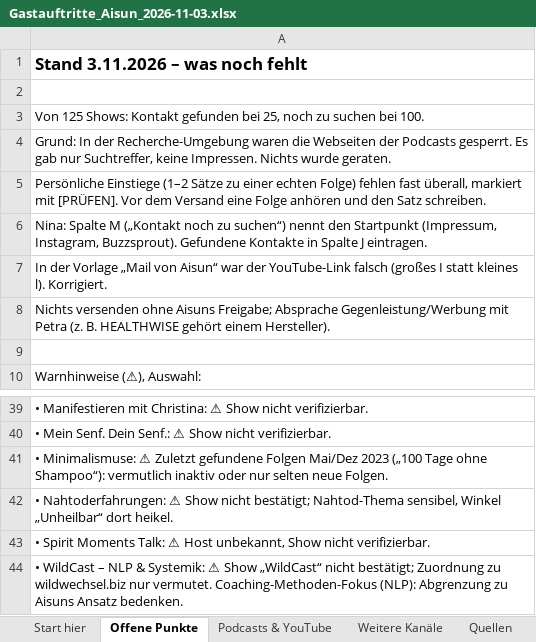
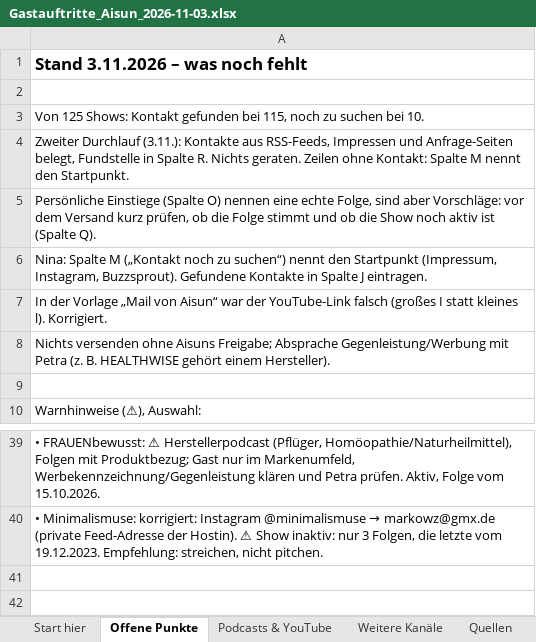
Before and after one commit to AisunD/ceo-table, an Excel workbook: content/buehnen/Gastauftritte_Aisun_2026-11-03.xlsx, sheet Offene Punkte, drawn as a sheet; only a part is shown, gaps mark what is left out; values as stored, in another font and other column widths than the file's, no borders; the diff covers the shown part only; the diff names each change by its address in the sheet, - before the commit and + after, or states it on an @@ line.

```diff
--- a/content/buehnen/Gastauftritte_Aisun_2026-11-03.xlsx (sheet Offene Punkte)
+++ b/content/buehnen/Gastauftritte_Aisun_2026-11-03.xlsx (sheet Offene Punkte)
-A3: …gefunden bei 25, noch zu suchen bei 100.
+A3: …gefunden bei 115, noch zu suchen bei 10.
-A4: Grund: In der Recherche-Umgebung waren die Webseiten der Podcasts gesperrt. Es gab nur Suchtreffer, keine Impressen. Nichts wurde geraten.
+A4: Zweiter Durchlauf (3.11.): Kontakte aus RSS-Feeds, Impressen und Anfrage-Seiten belegt, Fundstelle in Spalte R. Nichts geraten. Zeilen ohne Kontakt: Spalte M nennt den Startpunkt.
-A5: Persönliche Einstiege (1–2 Sätze zu einer echten Folge) fehlen fast überall, markiert mit [PRÜFEN]. Vor dem Versand eine Folge anhören und den Satz schreiben.
+A5: Persönliche Einstiege (Spalte O) nennen eine echte Folge, sind aber Vorschläge: vor dem Versand kurz prüfen, ob die Folge stimmt und ob die Show noch aktiv ist (Spalte Q).
-A39: • Manifestieren mit Christina: ⚠ Show nicht verifizierbar.
+A39: • FRAUENbewusst: ⚠ Herstellerpodcast (Pflüger, Homöopathie/Naturheilmittel), Folgen mit Produktbezug; Gast nur im Markenumfeld, Werbekennzeichnung/Gegenleistung klären und Petra prüfen. Aktiv, Folge vom 15.10.2026.
@@ A40: • Mein Senf. Dein Senf.: ⚠ Show nicht verifizierbar. → • Minimalismuse: korrigiert: Instagram @minimalismuse → markowz@gmx.de (private Feed-Adresse der Hostin). ⚠ Show inaktiv: nur 3 Folgen, die letzte vom 19.12.2023. Empfehlung: streichen, nicht pitchen. @@
-row 41: • Minimalismuse: ⚠ Zuletzt gefundene Folgen Mai/Dez 2023 („100 Tage ohne Shampoo“): vermutlich inaktiv oder nur selten neue Folgen.
-row 42: • Nahtoderfahrungen: ⚠ Show nicht bestätigt; Nahtod-Thema sensibel, Winkel „Unheilbar“ dort heikel.
-row 43: • Spirit Moments Talk: ⚠ Host unbekannt, Show nicht verifizierbar.
-row 44: • WildCast – NLP & Systemik: ⚠ Show „WildCast“ nicht bestätigt; Zuordnung zu wildwechsel.biz nur vermutet. Coaching-Methoden-Fokus (NLP): Abgrenzung zu Aisuns Ansatz bedenken.
```
Also changed, not shown: 28 edited cells elsewhere in this sheet, sheet Podcasts & YouTube.
